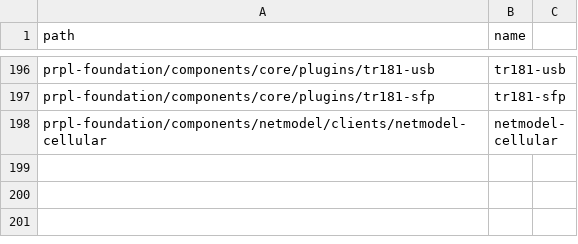
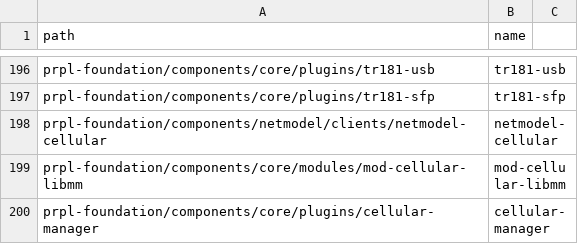
Before and after one commit to kavia-common/component-mapping-314849, a CSV file: Gitlab.csv, drawn as a sheet; only a part is shown, gaps mark what is left out; the diff names each change by its address in the sheet, - before the commit and + after, or states it on an @@ line.

Commit message:
add mod-cellular-libmm and cellular-manager
Signed-off-by: Hela Saadani <hela.saadani_ext@softathome.com>

```diff
--- a/Gitlab.csv
+++ b/Gitlab.csv
+row 199: prpl-foundation/components/core/modules/mod-cellular-libmm | mod-cellular-libmm
+row 200: prpl-foundation/components/core/plugins/cellular-manager | cellular-manager
```
